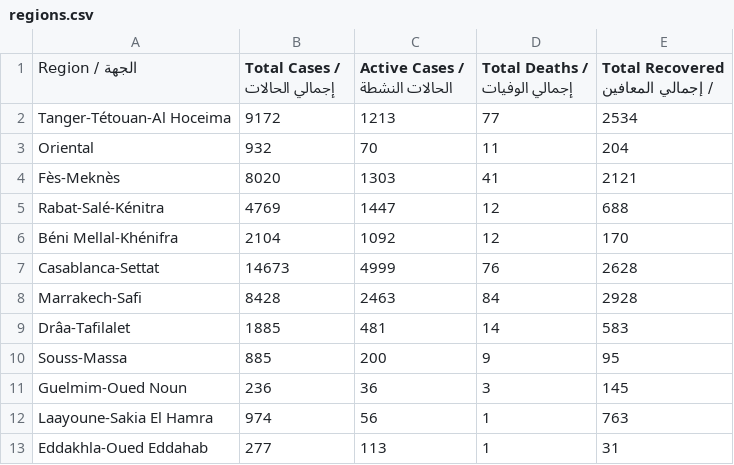
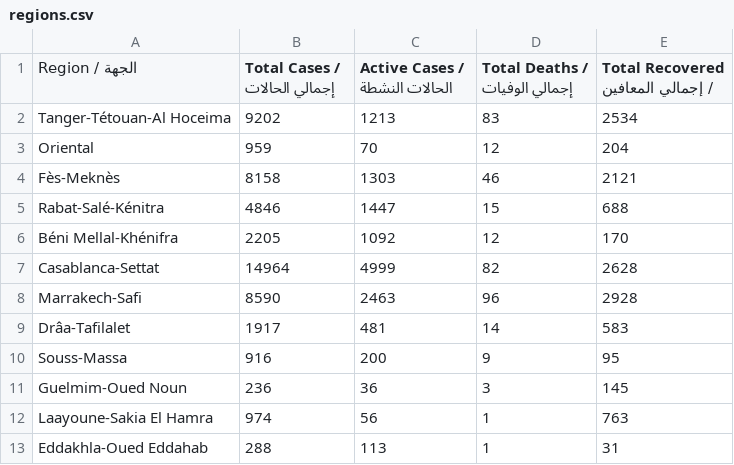
Before and after one commit to aboullaite/Covid19-MA, a CSV file: stats/regions.csv, drawn as a sheet.

```diff
--- a/stats/regions.csv
+++ b/stats/regions.csv
@@ -1,13 +1,13 @@
 Region / الجهة,Total Cases / إجمالي الحالات,Active Cases / الحالات النشطة,Total Deaths / إجمالي الوفيات,Total Recovered / إجمالي المعافين
-Tanger-Tétouan-Al Hoceima,9172,1213,77,2534
-Oriental,932,70,11,204
-Fès-Meknès,8020,1303,41,2121
-Rabat-Salé-Kénitra,4769,1447,12,688
-Béni Mellal-Khénifra,2104,1092,12,170
-Casablanca-Settat,14673,4999,76,2628
-Marrakech-Safi,8428,2463,84,2928
-Drâa-Tafilalet,1885,481,14,583
-Souss-Massa,885,200,9,95
+Tanger-Tétouan-Al Hoceima,9202,1213,83,2534
+Oriental,959,70,12,204
+Fès-Meknès,8158,1303,46,2121
+Rabat-Salé-Kénitra,4846,1447,15,688
+Béni Mellal-Khénifra,2205,1092,12,170
+Casablanca-Settat,14964,4999,82,2628
+Marrakech-Safi,8590,2463,96,2928
+Drâa-Tafilalet,1917,481,14,583
+Souss-Massa,916,200,9,95
 Guelmim-Oued Noun,236,36,3,145
 Laayoune-Sakia El Hamra,974,56,1,763
-Eddakhla-Oued Eddahab,277,113,1,31
+Eddakhla-Oued Eddahab,288,113,1,31
```
Also changed, not shown: stats/MA-times_series.csv, 3 other files.
